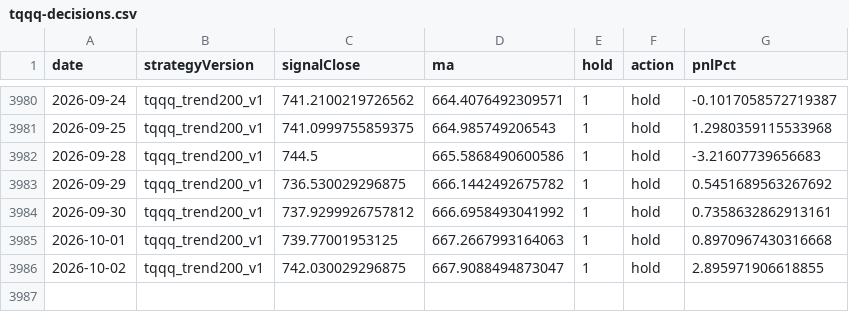
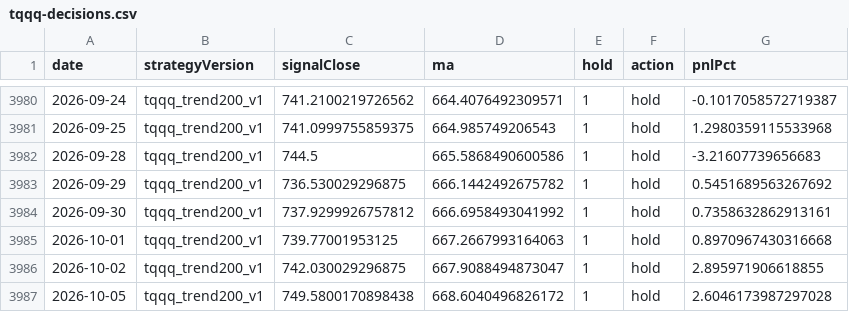
Before and after one commit to jkdevjob/jkquant, a CSV file: data/claude-lab/tqqq-decisions.csv, drawn as a sheet; only a part is shown, gaps mark what is left out; the diff names each change by its address in the sheet, - before the commit and + after, or states it on an @@ line.

```diff
--- a/data/claude-lab/tqqq-decisions.csv
+++ b/data/claude-lab/tqqq-decisions.csv
+row 3987: 2026-10-05 | tqqq_trend200_v1 | 749.5800170898438 | 668.6040496826172 | 1 | hold | 2.6046173987297028
```
Also changed, not shown: data/claude-lab/soxl-mr-decisions.csv, data/opening-gapdown-research/decisions.csv, 12 other files.
